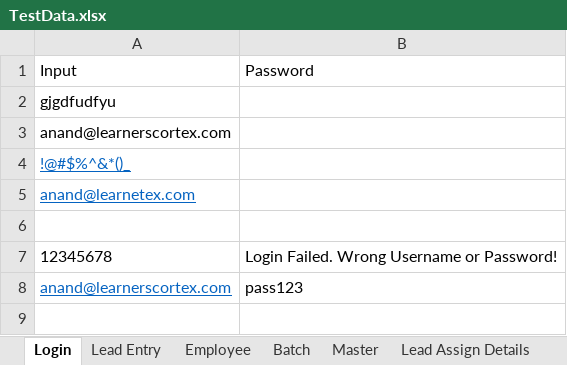
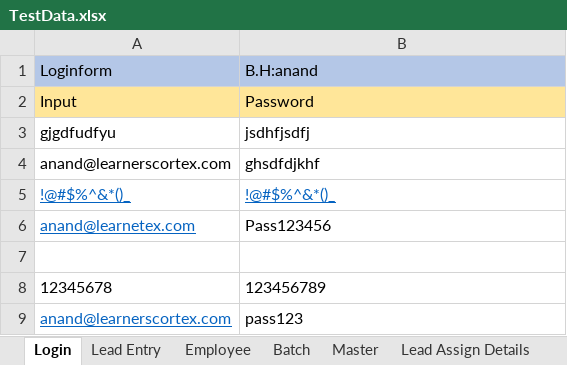
Before and after one commit to vijaynirmal1988/TestAutomation, an Excel workbook: TestData.xlsx, sheet Login, drawn as a sheet; values as stored, in another font and other column widths than the file's, no borders; addresses are those after the commit; the diff names each change by its address in the sheet, - before the commit and + after, or states it on an @@ line.

Commit message:
login & TestNG,POM update 25-01-20

```diff
--- a/TestData.xlsx (sheet Login)
+++ b/TestData.xlsx (sheet Login)
+row 1: Loginform | B.H:anand
-A2:B2 fill: none
+A2:B2 fill: #FFE699
-B3: (empty)
+B3: jsdhfjsdfj
-B4: (empty)
+B4: ghsdfdjkhf
-B5: (empty)
+B5: !@#$%^&*()_
-B6: (empty)
+B6: Pass123456
-B8: Login Failed. Wrong Username or Password!
+B8: 123456789
```
Also changed, not shown: sheet Logs, 26 other files.
